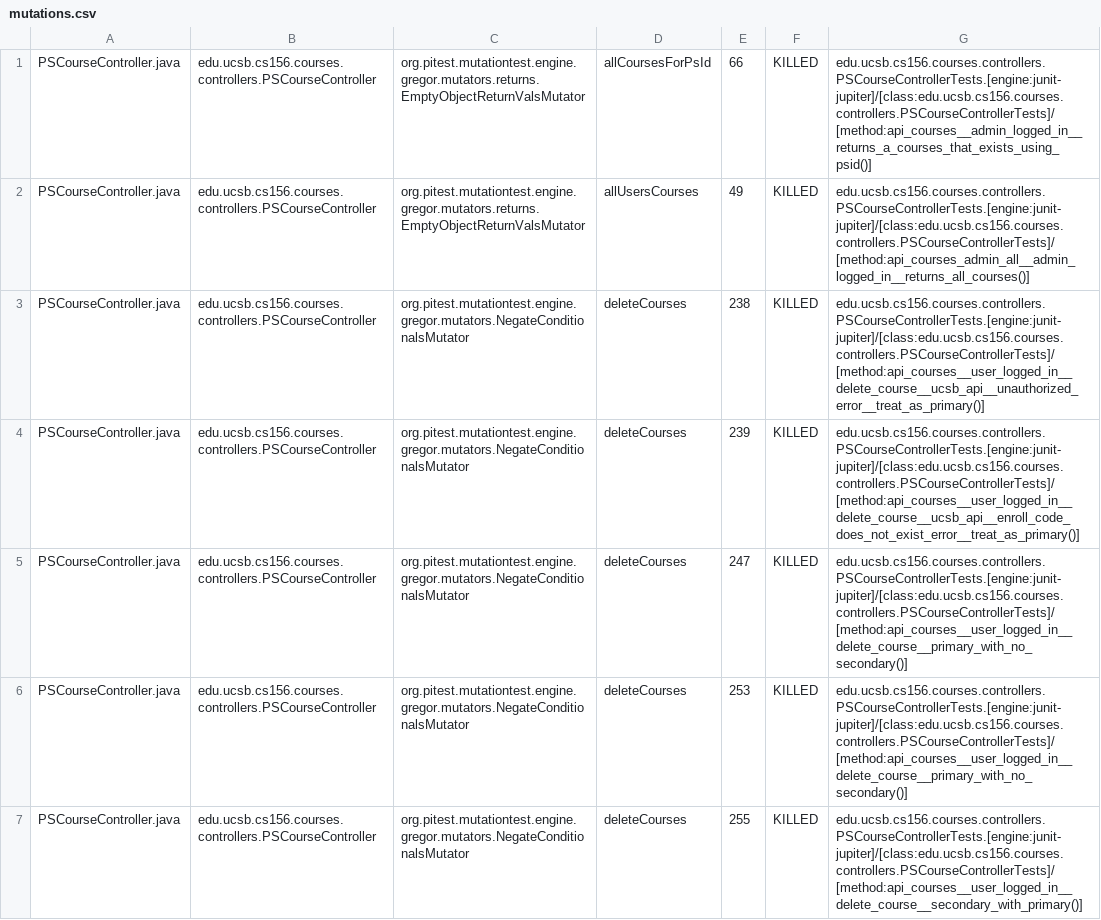
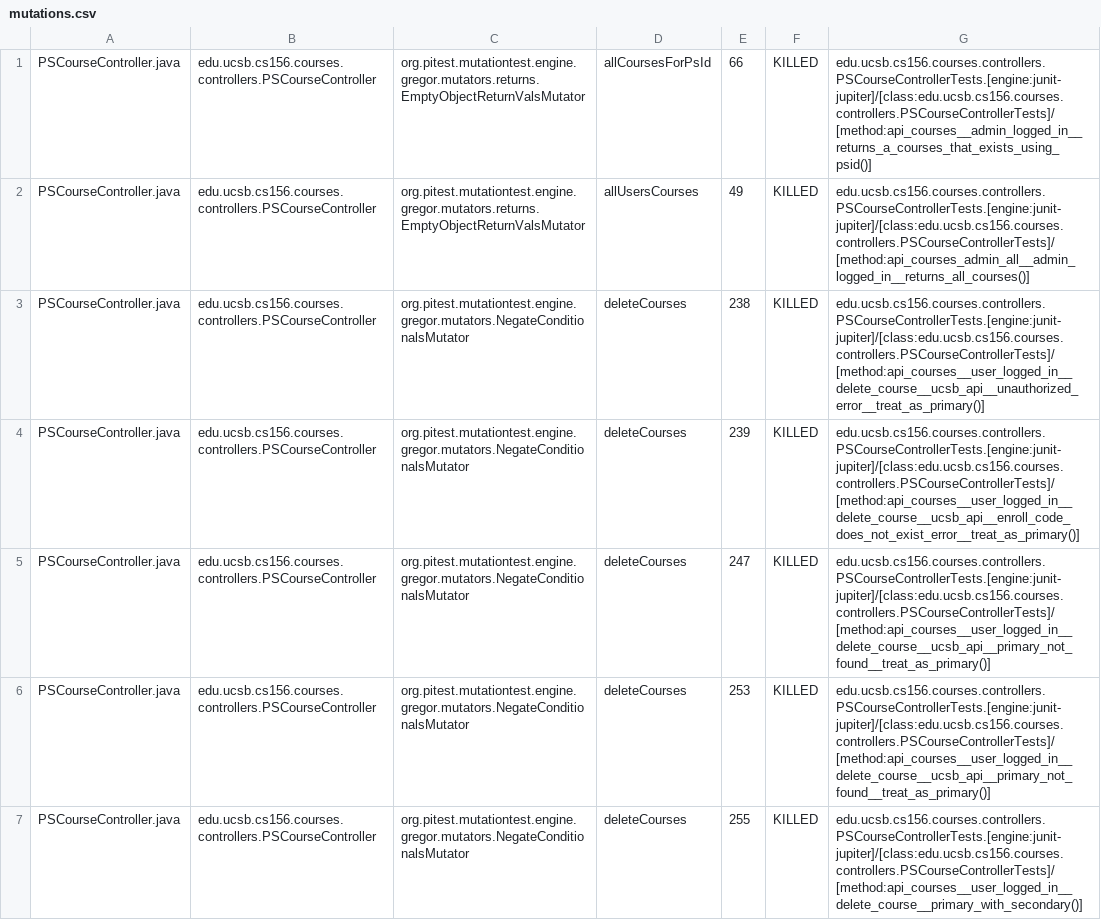
Before and after one commit to ucsb-cs156-s26/proj-courses-s26-02, a CSV file: prs/45/pitest/mutations.csv, drawn as a sheet; only a part is shown; the diff covers the shown part only.

Commit message:
Deploying to gh-pages from @ ucsb-cs156-s26/proj-courses-s26-02@cc4c7a5f0bee4ecc4fa99b8bd6f29987e7abdcc9 🚀

```diff
--- a/prs/45/pitest/mutations.csv
+++ b/prs/45/pitest/mutations.csv
@@ -4,4 +4,4 @@ PSCourseController.java,edu.ucsb.cs156.courses.controllers.PSCourseController,or
 PSCourseController.java,edu.ucsb.cs156.courses.controllers.PSCourseController,org.pitest.mutationtest.engine.gregor.mutators.NegateConditionalsMutator,deleteCourses,239,KILLED,edu.ucsb.cs156.courses.controllers.PSCourseControllerTests.[engine:junit-jupiter]/[class:edu.ucsb.cs156.courses.controllers.PSCourseControllerTests]/[method:api_courses__user_logged_in__delete_course__ucsb_api__enroll_code_does_not_exist_error__treat_as_primary()]
-PSCourseController.java,edu.ucsb.cs156.courses.controllers.PSCourseController,org.pitest.mutationtest.engine.gregor.mutators.NegateConditionalsMutator,deleteCourses,247,KILLED,edu.ucsb.cs156.courses.controllers.PSCourseControllerTests.[engine:junit-jupiter]/[class:edu.ucsb.cs156.courses.controllers.PSCourseControllerTests]/[method:api_courses__user_logged_in__delete_course__primary_with_no_secondary()]
-PSCourseController.java,edu.ucsb.cs156.courses.controllers.PSCourseController,org.pitest.mutationtest.engine.gregor.mutators.NegateConditionalsMutator,deleteCourses,253,KILLED,edu.ucsb.cs156.courses.controllers.PSCourseControllerTests.[engine:junit-jupiter]/[class:edu.ucsb.cs156.courses.controllers.PSCourseControllerTests]/[method:api_courses__user_logged_in__delete_course__primary_with_no_secondary()]
-PSCourseController.java,edu.ucsb.cs156.courses.controllers.PSCourseController,org.pitest.mutationtest.engine.gregor.mutators.NegateConditionalsMutator,deleteCourses,255,KILLED,edu.ucsb.cs156.courses.controllers.PSCourseControllerTests.[engine:junit-jupiter]/[class:edu.ucsb.cs156.courses.controllers.PSCourseControllerTests]/[method:api_courses__user_logged_in__delete_course__secondary_with_primary()]
+PSCourseController.java,edu.ucsb.cs156.courses.controllers.PSCourseController,org.pitest.mutationtest.engine.gregor.mutators.NegateConditionalsMutator,deleteCourses,247,KILLED,edu.ucsb.cs156.courses.controllers.PSCourseControllerTests.[engine:junit-jupiter]/[class:edu.ucsb.cs156.courses.controllers.PSCourseControllerTests]/[method:api_courses__user_logged_in__delete_course__ucsb_api__primary_not_found__treat_as_primary()]
+PSCourseController.java,edu.ucsb.cs156.courses.controllers.PSCourseController,org.pitest.mutationtest.engine.gregor.mutators.NegateConditionalsMutator,deleteCourses,253,KILLED,edu.ucsb.cs156.courses.controllers.PSCourseControllerTests.[engine:junit-jupiter]/[class:edu.ucsb.cs156.courses.controllers.PSCourseControllerTests]/[method:api_courses__user_logged_in__delete_course__ucsb_api__primary_not_found__treat_as_primary()]
+PSCourseController.java,edu.ucsb.cs156.courses.controllers.PSCourseController,org.pitest.mutationtest.engine.gregor.mutators.NegateConditionalsMutator,deleteCourses,255,KILLED,edu.ucsb.cs156.courses.controllers.PSCourseControllerTests.[engine:junit-jupiter]/[class:edu.ucsb.cs156.courses.controllers.PSCourseControllerTests]/[method:api_courses__user_logged_in__delete_course__primary_with_secondary()]
```
Also changed, not shown: 78 edited cells elsewhere in this file, 53 other files.
